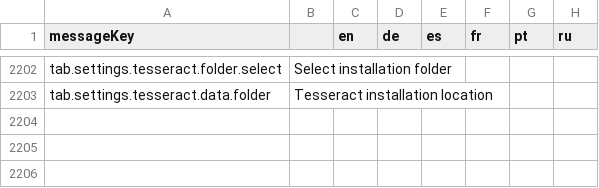
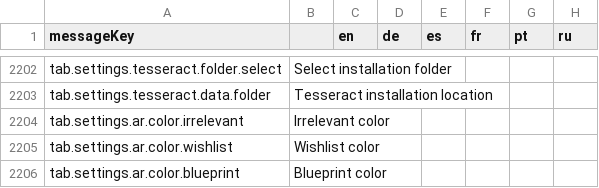
Before and after one commit to jixxed/ed-odyssey-materials-helper, a CSV file: application/src/main/resources/locale.csv, drawn as a sheet; only a part is shown, gaps mark what is left out; the diff names each change by its address in the sheet, - before the commit and + after, or states it on an @@ line.

```diff
--- a/application/src/main/resources/locale.csv
+++ b/application/src/main/resources/locale.csv
+row 2204: tab.settings.ar.color.irrelevant | Irrelevant color
+row 2205: tab.settings.ar.color.wishlist | Wishlist color
+row 2206: tab.settings.ar.color.blueprint | Blueprint color
```
Also changed, not shown: 19 other files.
